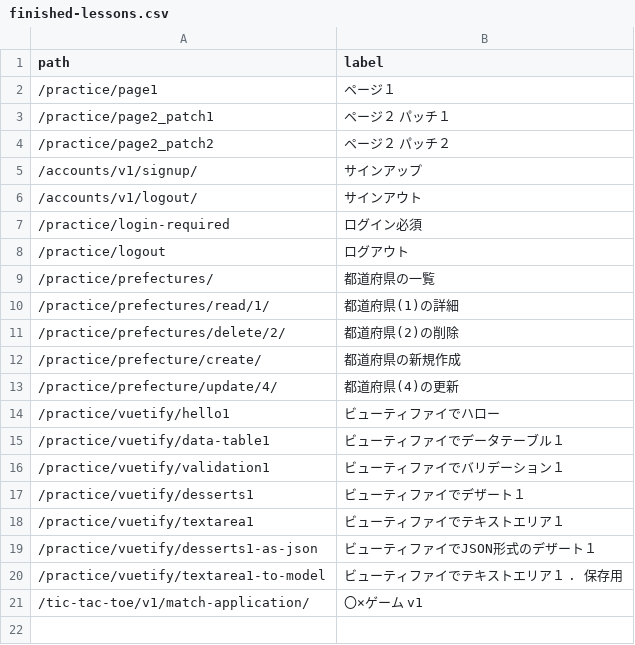
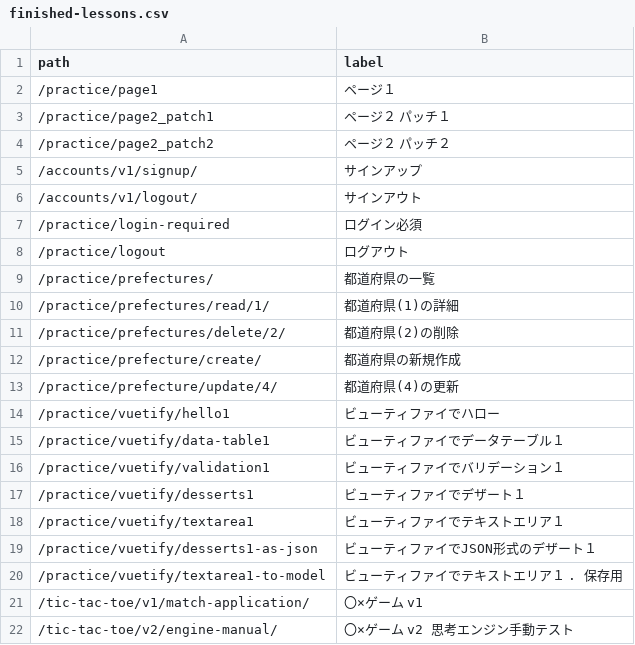
Before and after one commit to muzudho/django-practice2, a CSV file: host1/apps1/portal/data/finished-lessons.csv, drawn as a sheet.

```diff
--- a/host1/apps1/portal/data/finished-lessons.csv
+++ b/host1/apps1/portal/data/finished-lessons.csv
@@ -21 +21,2 @@ path,label
 /tic-tac-toe/v1/match-application/,〇×ゲーム v1
+/tic-tac-toe/v2/engine-manual/,〇×ゲーム v2 思考エンジン手動テスト
```
Also changed, not shown: 1 other file.
